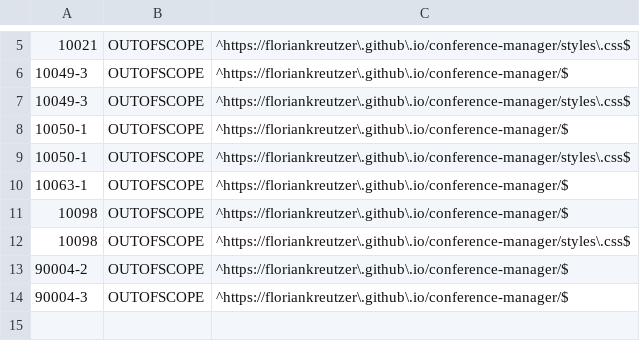
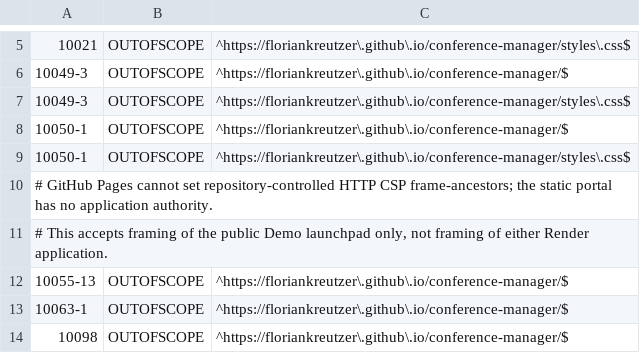
Before and after one commit to floriankreutzer/conference-manager, a TSV file: .zap/static-launchpad.tsv, drawn as a sheet; only a part is shown, gaps mark what is left out; the shorter side is filled out with more unchanged rows; the diff names each change by its address in the sheet, - before the commit and + after, or states it on an @@ line.

```diff
--- a/.zap/static-launchpad.tsv
+++ b/.zap/static-launchpad.tsv
+row 10: # GitHub Pages cannot set repository-controlled HTTP CSP frame-ancestors; the static portal has no application authority.
+row 11: # This accepts framing of the public Demo launchpad only, not framing of either Render application.
+row 12: 10055-13 | OUTOFSCOPE | ^https://floriankreutzer\.github\.io/conference-manager/$
```
Also changed, not shown: .zap/customer-demo-summary.tsv, .zap/customer-demo.tsv, 6 other files.
